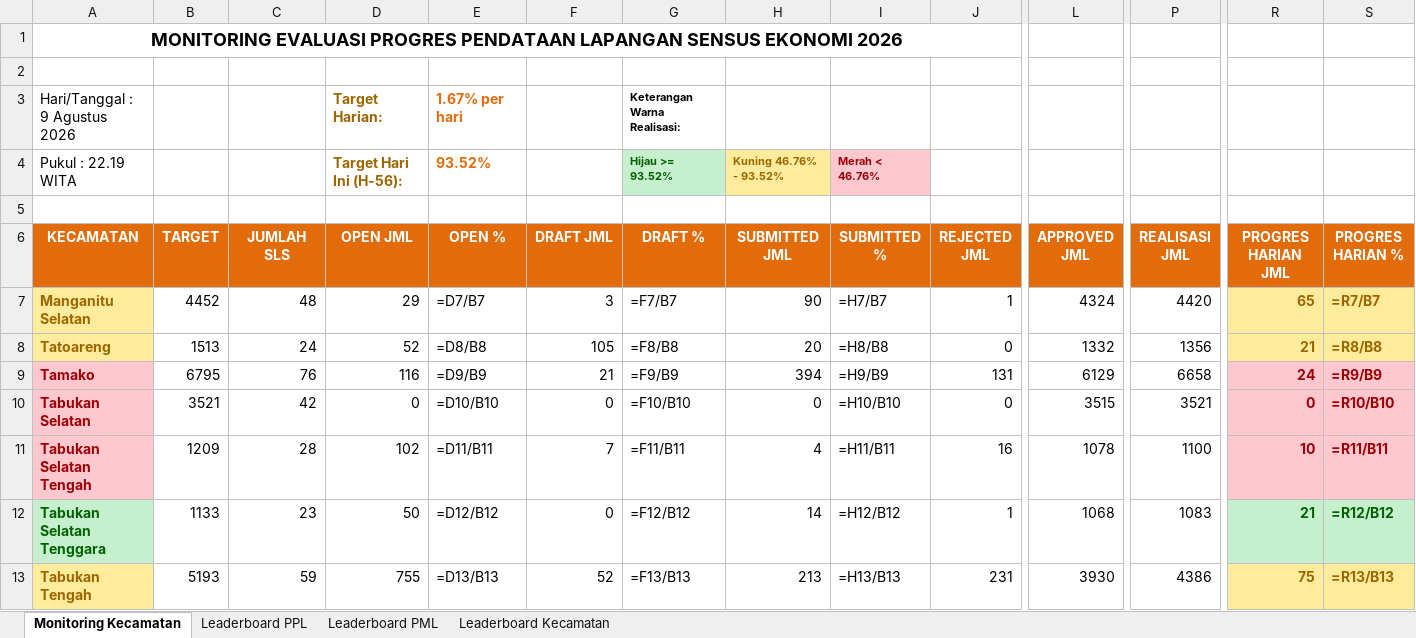
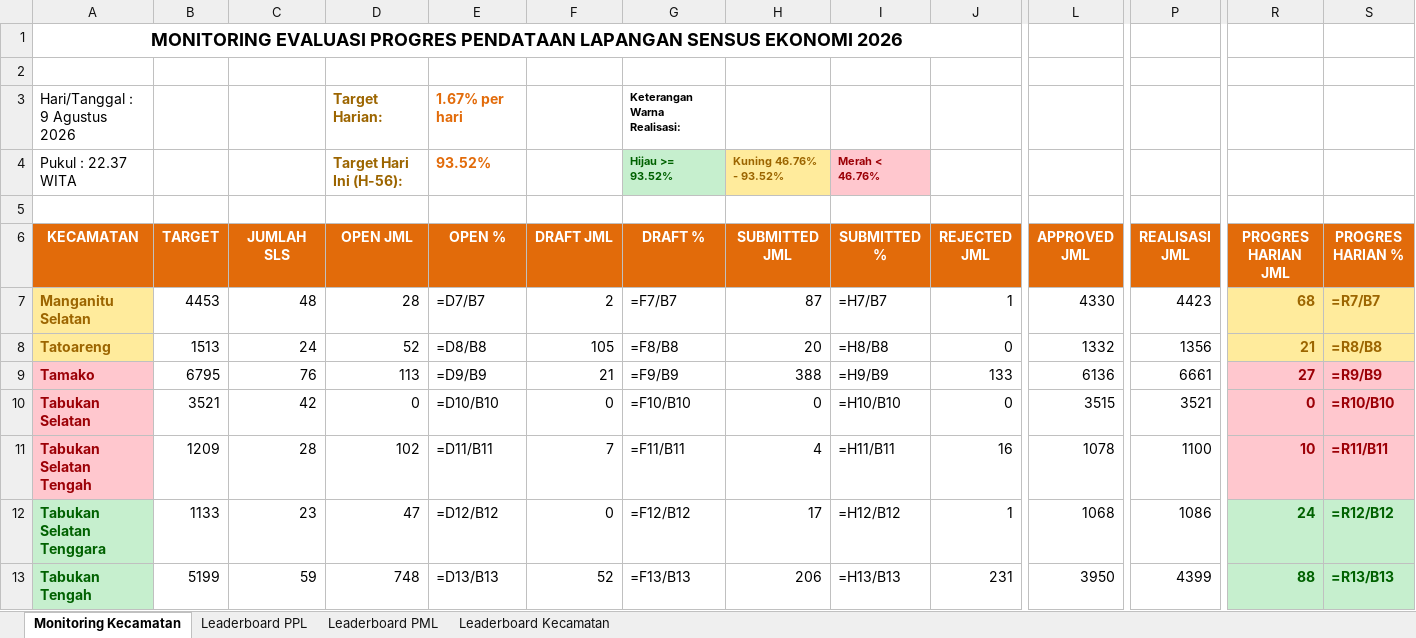
Before and after one commit to danimat15/fasih-sm-scrapper, an Excel workbook: dashboard/public/Report_Dashboard_Evening.xlsx, sheet Monitoring Kecamatan, drawn as a sheet; only a part is shown, gaps mark what is left out; values as stored, in another font and other column widths than the file's, no borders; formulas without a stored value are shown as written; the diff covers the shown part only; the diff names each change by its address in the sheet, - before the commit and + after, or states it on an @@ line.

```diff
--- a/dashboard/public/Report_Dashboard_Evening.xlsx (sheet Monitoring Kecamatan)
+++ b/dashboard/public/Report_Dashboard_Evening.xlsx (sheet Monitoring Kecamatan)
-A4 (KECAMATAN): Pukul : 22.19 WITA
+A4 (KECAMATAN): Pukul : 22.37 WITA
-B7 (TARGET): 4452
+B7 (TARGET): 4453
-D7 (OPEN JML): 29
+D7 (OPEN JML): 28
-F7 (DRAFT JML): 3
+F7 (DRAFT JML): 2
-H7 (SUBMITTED JML): 90
+H7 (SUBMITTED JML): 87
-L7 (APPROVED JML): 4324
+L7 (APPROVED JML): 4330
-P7 (REALISASI JML): 4420
+P7 (REALISASI JML): 4423
-R7 (PROGRES HARIAN JML): 65
+R7 (PROGRES HARIAN JML): 68
-D9 (OPEN JML): 116
+D9 (OPEN JML): 113
-H9 (SUBMITTED JML): 394
+H9 (SUBMITTED JML): 388
-J9 (REJECTED JML): 131
+J9 (REJECTED JML): 133
-L9 (APPROVED JML): 6129
+L9 (APPROVED JML): 6136
-P9 (REALISASI JML): 6658
+P9 (REALISASI JML): 6661
-R9 (PROGRES HARIAN JML): 24
+R9 (PROGRES HARIAN JML): 27
-D12 (OPEN JML): 50
+D12 (OPEN JML): 47
-H12 (SUBMITTED JML): 14
+H12 (SUBMITTED JML): 17
-P12 (REALISASI JML): 1083
+P12 (REALISASI JML): 1086
-R12 (PROGRES HARIAN JML): 21
+R12 (PROGRES HARIAN JML): 24
@@ A13 fill: #FFEB9C → #C6EFCE, text colour: #9C6500 → #006100 @@
-B13 (TARGET): 5193
+B13 (TARGET): 5199
-D13 (OPEN JML): 755
+D13 (OPEN JML): 748
-H13 (SUBMITTED JML): 213
+H13 (SUBMITTED JML): 206
-L13 (APPROVED JML): 3930
+L13 (APPROVED JML): 3950
-P13 (REALISASI JML): 4386
+P13 (REALISASI JML): 4399
-R13 (PROGRES HARIAN JML): 75
+R13 (PROGRES HARIAN JML): 88
@@ R13:S13 fill: #FFEB9C → #C6EFCE, text colour: #9C6500 → #006100 @@
```
Also changed, not shown: 30 edited cells and cell formats elsewhere in this sheet, sheet Leaderboard PPL, sheet Leaderboard PML, sheet Leaderboard Kecamatan, dashboard/public/Monev_Pendataan_SE2026_Evening.xlsx, dashboard/public/Monev_Pendataan_SE2026_Latest.xlsx, 10 other files.
